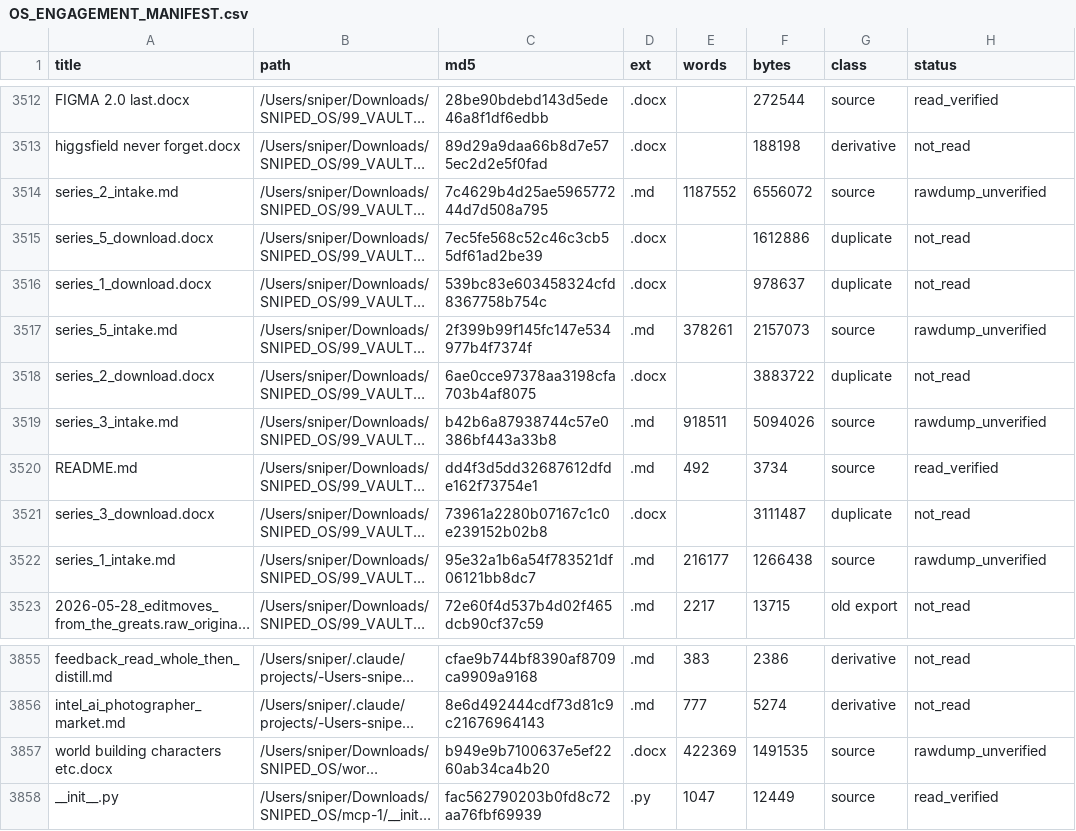
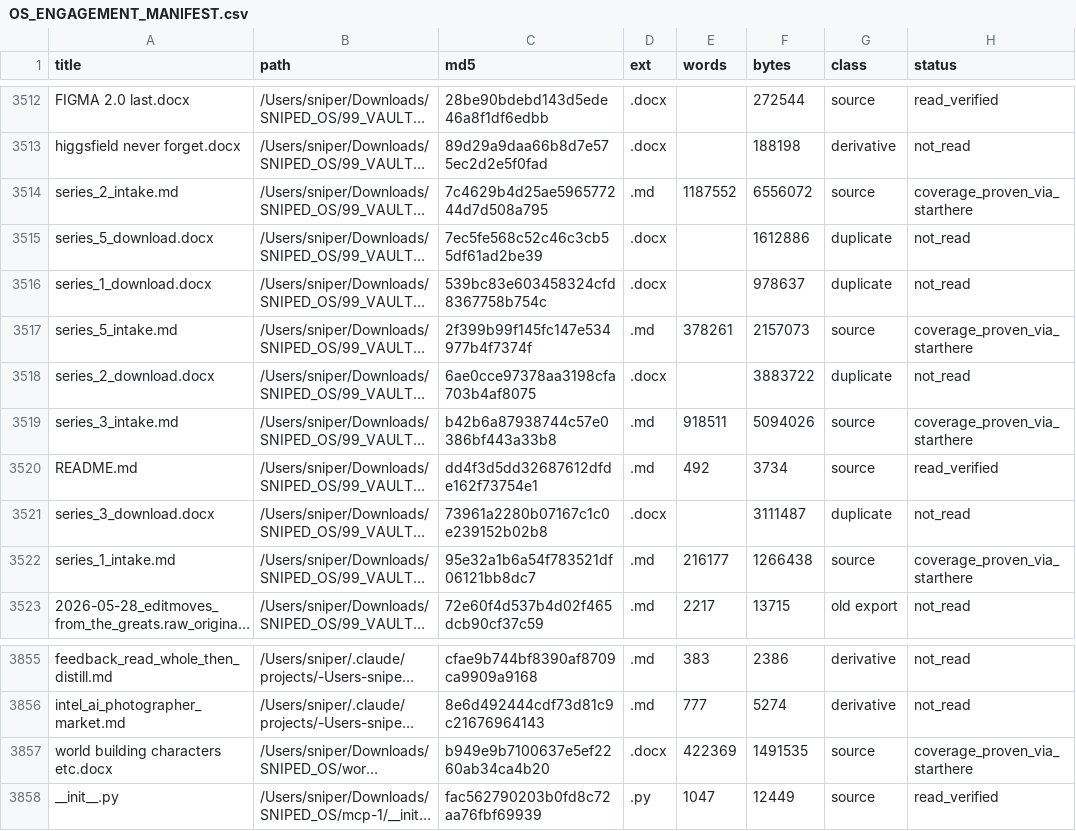
Before and after one commit to brycedenj-wq/sniped-media, a CSV file: 00_COMMAND_CENTER/OS_ENGAGEMENT_MANIFEST.csv, drawn as a sheet; only a part is shown, gaps mark what is left out; long unchanged cells end in …; the diff names each change by its address in the sheet, - before the commit and + after, or states it on an @@ line.

```diff
--- a/00_COMMAND_CENTER/OS_ENGAGEMENT_MANIFEST.csv
+++ b/00_COMMAND_CENTER/OS_ENGAGEMENT_MANIFEST.csv
-H3514 (status): rawdump_unverified
+H3514 (status): coverage_proven_via_starthere
-H3517 (status): rawdump_unverified
+H3517 (status): coverage_proven_via_starthere
-H3519 (status): rawdump_unverified
+H3519 (status): coverage_proven_via_starthere
-H3522 (status): rawdump_unverified
+H3522 (status): coverage_proven_via_starthere
-H3857 (status): rawdump_unverified
+H3857 (status): coverage_proven_via_starthere
```
Also changed, not shown: 9 other files.
